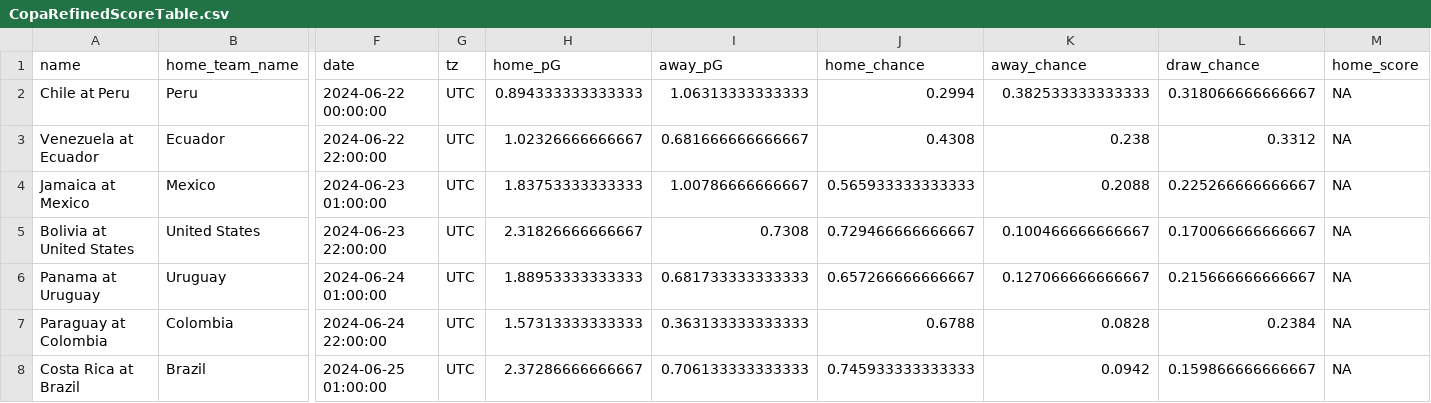
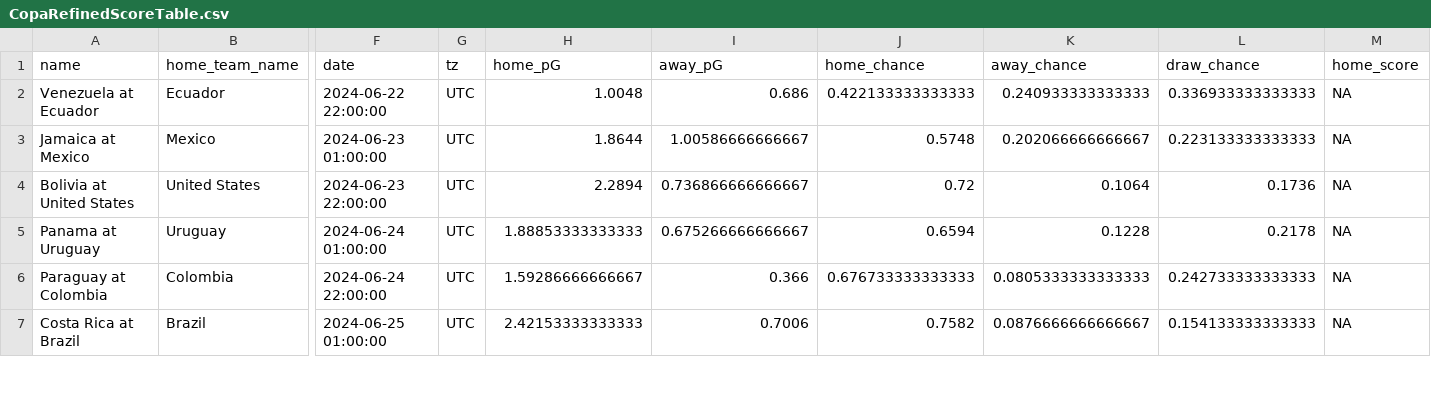
Before and after one commit to zecellomaster/tprdatarepo, a CSV file: 2024 Copa/CopaRefinedScoreTable.csv, drawn as a sheet; only a part is shown, gaps mark what is left out; removed rows and columns are numbered as before the commit, all else as after; rows hold the shown columns only; the diff covers the shown part only; the diff names each change by its address in the sheet, - before the commit and + after, or states it on an @@ line.

```diff
--- a/2024 Copa/CopaRefinedScoreTable.csv
+++ b/2024 Copa/CopaRefinedScoreTable.csv
-row 2: Chile at Peru | Peru | 2024-06-22 00:00:00 | UTC | 0.894333333333333 | 1.06313333333333 | 0.2994 | 0.382533333333333 | 0.318066666666667 | NA
-H2 (home_pG): 1.02326666666667
+H2 (home_pG): 1.0048
-I2 (away_pG): 0.681666666666667
+I2 (away_pG): 0.686
-J2 (home_chance): 0.4308
+J2 (home_chance): 0.422133333333333
-K2 (away_chance): 0.238
+K2 (away_chance): 0.240933333333333
-L2 (draw_chance): 0.3312
+L2 (draw_chance): 0.336933333333333
-H3 (home_pG): 1.83753333333333
+H3 (home_pG): 1.8644
-I3 (away_pG): 1.00786666666667
+I3 (away_pG): 1.00586666666667
-J3 (home_chance): 0.565933333333333
+J3 (home_chance): 0.5748
-K3 (away_chance): 0.2088
+K3 (away_chance): 0.202066666666667
-L3 (draw_chance): 0.225266666666667
+L3 (draw_chance): 0.223133333333333
-H4 (home_pG): 2.31826666666667
+H4 (home_pG): 2.2894
-I4 (away_pG): 0.7308
+I4 (away_pG): 0.736866666666667
-J4 (home_chance): 0.729466666666667
+J4 (home_chance): 0.72
-K4 (away_chance): 0.100466666666667
+K4 (away_chance): 0.1064
-L4 (draw_chance): 0.170066666666667
+L4 (draw_chance): 0.1736
-H5 (home_pG): 1.88953333333333
+H5 (home_pG): 1.88853333333333
-I5 (away_pG): 0.681733333333333
+I5 (away_pG): 0.675266666666667
-J5 (home_chance): 0.657266666666667
+J5 (home_chance): 0.6594
-K5 (away_chance): 0.127066666666667
+K5 (away_chance): 0.1228
-L5 (draw_chance): 0.215666666666667
+L5 (draw_chance): 0.2178
-H6 (home_pG): 1.57313333333333
+H6 (home_pG): 1.59286666666667
-I6 (away_pG): 0.363133333333333
+I6 (away_pG): 0.366
-J6 (home_chance): 0.6788
+J6 (home_chance): 0.676733333333333
-K6 (away_chance): 0.0828
+K6 (away_chance): 0.0805333333333333
-L6 (draw_chance): 0.2384
+L6 (draw_chance): 0.242733333333333
-H7 (home_pG): 2.37286666666667
+H7 (home_pG): 2.42153333333333
-I7 (away_pG): 0.706133333333333
+I7 (away_pG): 0.7006
-J7 (home_chance): 0.745933333333333
+J7 (home_chance): 0.7582
-K7 (away_chance): 0.0942
+K7 (away_chance): 0.0876666666666667
-L7 (draw_chance): 0.159866666666667
+L7 (draw_chance): 0.154133333333333
```
Also changed, not shown: 80 edited cells elsewhere in this file, 2024 Copa/CopaStoredScoreTable.csv, 2024 Copa/CopaTournamentOdds.csv, 4 other files.
